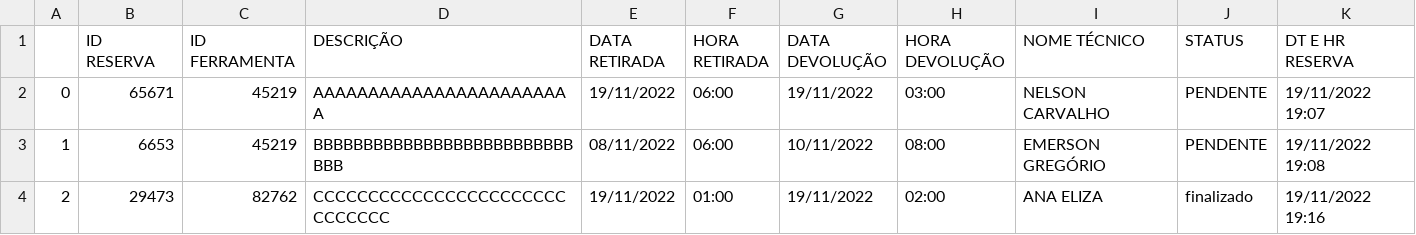
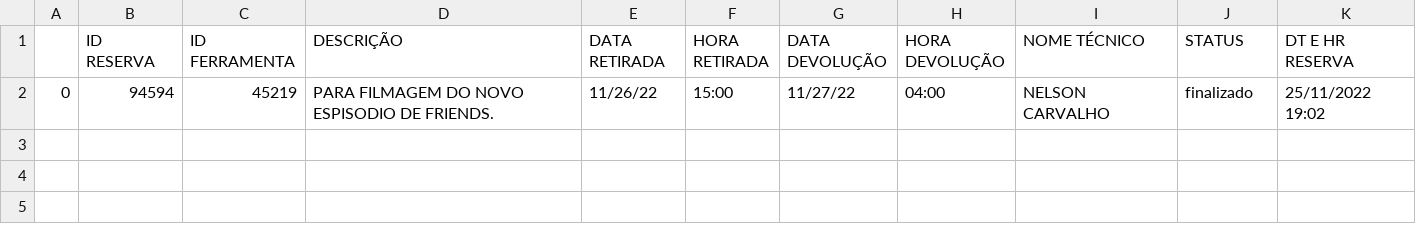
Before and after one commit to Dev-Team-04/Sistema-de-Gerenciamento-de-Ferramentas, a CSV file: lista_reservas.csv, drawn as a sheet.

Commit message:
Finalizado 99,99%
Co-Authored-By: Gregdev22 <103840468+Gregdev22@users.noreply.github.com>

```diff
--- a/lista_reservas.csv
+++ b/lista_reservas.csv
@@ -1,4 +1,2 @@
 ;ID RESERVA;ID FERRAMENTA;DESCRIÇÃO;DATA RETIRADA;HORA RETIRADA;DATA DEVOLUÇÃO;HORA DEVOLUÇÃO;NOME TÉCNICO;STATUS;DT E HR RESERVA
-0;65671;45219;AAAAAAAAAAAAAAAAAAAAAAAA;19/11/2022;06:00;19/11/2022;03:00;NELSON CARVALHO;PENDENTE;19/11/2022 19:07
-1;6653;45219;BBBBBBBBBBBBBBBBBBBBBBBBBBBBB;08/11/2022;06:00;10/11/2022;08:00;EMERSON GREGÓRIO;PENDENTE;19/11/2022 19:08
-2;29473;82762;CCCCCCCCCCCCCCCCCCCCCCCCCCCCCC;19/11/2022;01:00;19/11/2022;02:00;ANA ELIZA;finalizado;19/11/2022 19:16
+0;94594;45219;PARA FILMAGEM DO NOVO ESPISODIO DE FRIENDS.;11/26/22;15:00;11/27/22;04:00;NELSON CARVALHO;finalizado;25/11/2022 19:02
```
Also changed, not shown: 1 other file.
